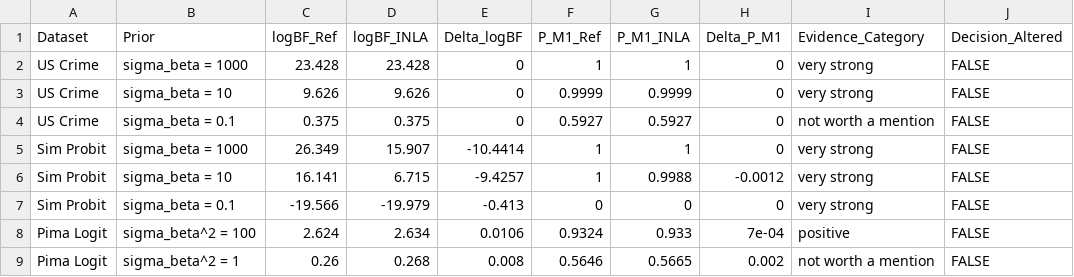
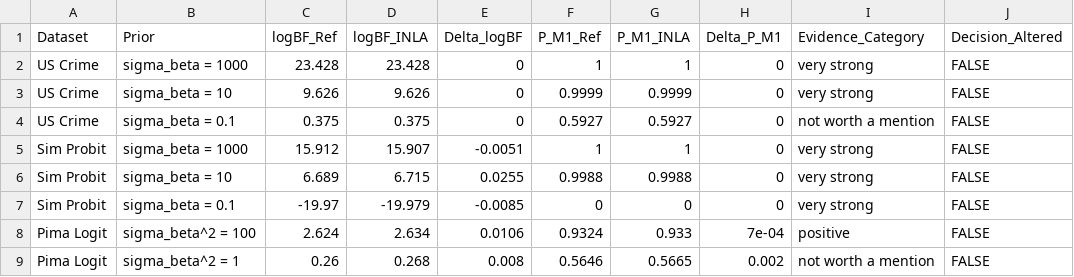
Before and after one commit to aliaksah/INLA-marginal-likelihood, a CSV file: results/table5_decision_scale.csv, drawn as a sheet.

Commit message:
Align Sim Probit decision-scale reference with Chib mean from Table 3 and update README

```diff
--- a/results/table5_decision_scale.csv
+++ b/results/table5_decision_scale.csv
@@ -4,5 +4,5 @@
 "US Crime","sigma_beta = 0.1",0.375,0.375,0,0.5927,0.5927,0,"not worth a mention",FALSE
-"Sim Probit","sigma_beta = 1000",26.349,15.907,-10.4414,1,1,0,"very strong",FALSE
-"Sim Probit","sigma_beta = 10",16.141,6.715,-9.4257,1,0.9988,-0.0012,"very strong",FALSE
-"Sim Probit","sigma_beta = 0.1",-19.566,-19.979,-0.413,0,0,0,"very strong",FALSE
+"Sim Probit","sigma_beta = 1000",15.912,15.907,-0.0051,1,1,0,"very strong",FALSE
+"Sim Probit","sigma_beta = 10",6.689,6.715,0.0255,0.9988,0.9988,0,"very strong",FALSE
+"Sim Probit","sigma_beta = 0.1",-19.97,-19.979,-0.0085,0,0,0,"very strong",FALSE
 "Pima Logit","sigma_beta^2 = 100",2.624,2.634,0.0106,0.9324,0.933,7e-04,"positive",FALSE
```
Also changed, not shown: results/table6_decision_scale.csv, 2 other files.
